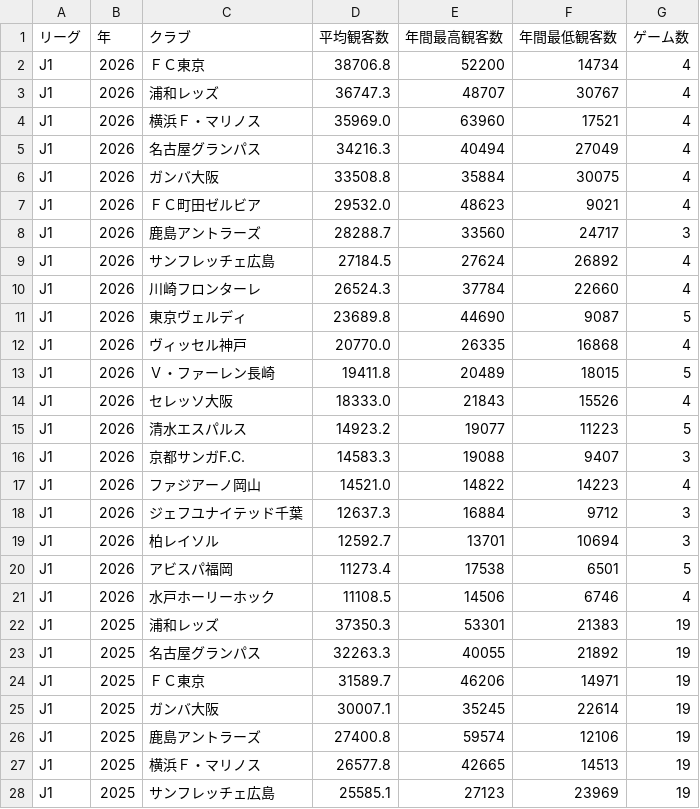
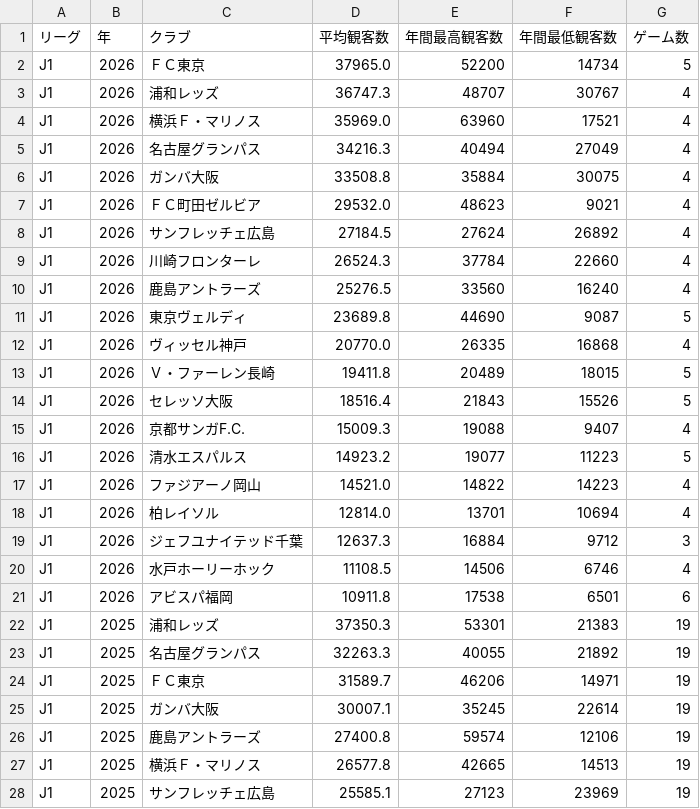
Before and after one commit to jleague-big-club/jleague-big-club, a CSV file: data/attendancefigure.csv, drawn as a sheet; only a part is shown; the diff covers the shown part only.

```diff
--- a/data/attendancefigure.csv
+++ b/data/attendancefigure.csv
@@ -1,3 +1,3 @@
 リーグ,年,クラブ,平均観客数,年間最高観客数,年間最低観客数,ゲーム数
-J1,2026,ＦＣ東京,38706.8,52200,14734,4
+J1,2026,ＦＣ東京,37965.0,52200,14734,5
 J1,2026,浦和レッズ,36747.3,48707,30767,4
@@ -7,5 +7,5 @@ J1,2026,ガンバ大阪,33508.8,35884,30075,4
 J1,2026,ＦＣ町田ゼルビア,29532.0,48623,9021,4
-J1,2026,鹿島アントラーズ,28288.7,33560,24717,3
 J1,2026,サンフレッチェ広島,27184.5,27624,26892,4
 J1,2026,川崎フロンターレ,26524.3,37784,22660,4
+J1,2026,鹿島アントラーズ,25276.5,33560,16240,4
 J1,2026,東京ヴェルディ,23689.8,44690,9087,5
@@ -13,10 +13,10 @@ J1,2026,ヴィッセル神戸,20770.0,26335,16868,4
 J1,2026,Ｖ・ファーレン長崎,19411.8,20489,18015,5
-J1,2026,セレッソ大阪,18333.0,21843,15526,4
+J1,2026,セレッソ大阪,18516.4,21843,15526,5
+J1,2026,京都サンガF.C.,15009.3,19088,9407,4
 J1,2026,清水エスパルス,14923.2,19077,11223,5
-J1,2026,京都サンガF.C.,14583.3,19088,9407,3
 J1,2026,ファジアーノ岡山,14521.0,14822,14223,4
+J1,2026,柏レイソル,12814.0,13701,10694,4
 J1,2026,ジェフユナイテッド千葉,12637.3,16884,9712,3
-J1,2026,柏レイソル,12592.7,13701,10694,3
-J1,2026,アビスパ福岡,11273.4,17538,6501,5
 J1,2026,水戸ホーリーホック,11108.5,14506,6746,4
+J1,2026,アビスパ福岡,10911.8,17538,6501,6
 J1,2025,浦和レッズ,37350.3,53301,21383,19
```
Also changed, not shown: 4 added rows, 4 removed rows and 17 edited cells elsewhere in this file, 2 other files.
